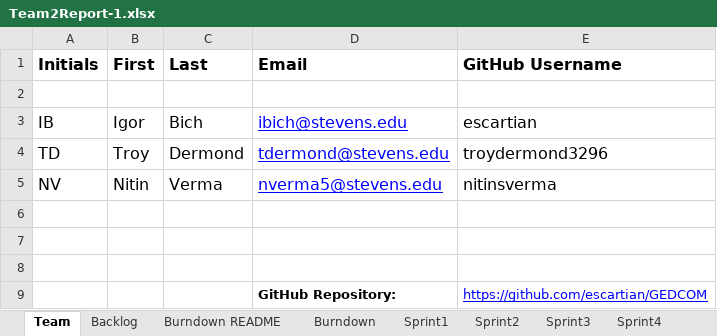
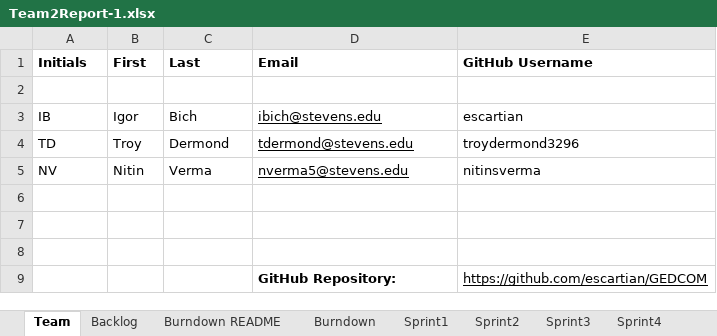
Before and after one commit to escartian/GEDCOM, an Excel workbook: Team2Report-1.xlsx, sheet Team, drawn as a sheet; values as stored, in another font and other column widths than the file's, no borders; charts and pictures not drawn; the diff names each change by its address in the sheet, - before the commit and + after, or states it on an @@ line.

```diff
--- a/Team2Report-1.xlsx (sheet Team)
+++ b/Team2Report-1.xlsx (sheet Team)
@@ A1:E1 text size: smaller @@
@@ A3:E5 text size: smaller @@
-D3:D5 text colour: #0000FF
+D3:D5 text colour: black
-E9 text colour: #0000FF
+E9 text colour: black
```
Also changed, not shown: sheet Backlog, sheet Sprint1, sheet Burndown, sheet Burndown README, sheet Stories, charts or pictures.
